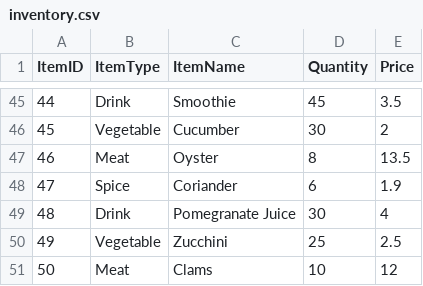
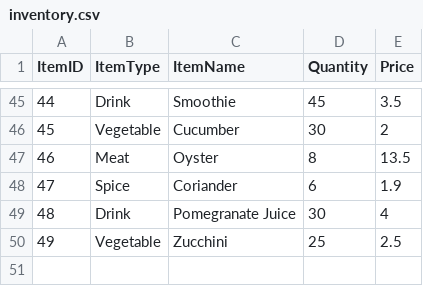
Before and after one commit to TaliaGeo/ci-cd-sourceRepo, a CSV file: inventory.csv, drawn as a sheet; only a part is shown, gaps mark what is left out; the diff names each change by its address in the sheet, - before the commit and + after, or states it on an @@ line.

Commit message:
edit the manage inve

```diff
--- a/inventory.csv
+++ b/inventory.csv
-row 51: 50 | Meat | Clams | 10 | 12
```
